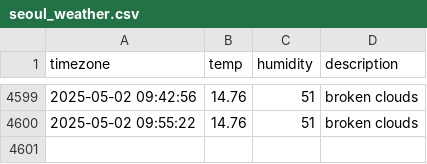
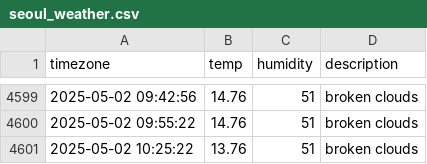
Before and after one commit to immune1029/seoul_weather, a CSV file: seoul_weather.csv, drawn as a sheet; only a part is shown, gaps mark what is left out; the diff names each change by its address in the sheet, - before the commit and + after, or states it on an @@ line.

```diff
--- a/seoul_weather.csv
+++ b/seoul_weather.csv
+row 4601: 2025-05-02 10:25:22 | 13.76 | 51 | broken clouds
```
